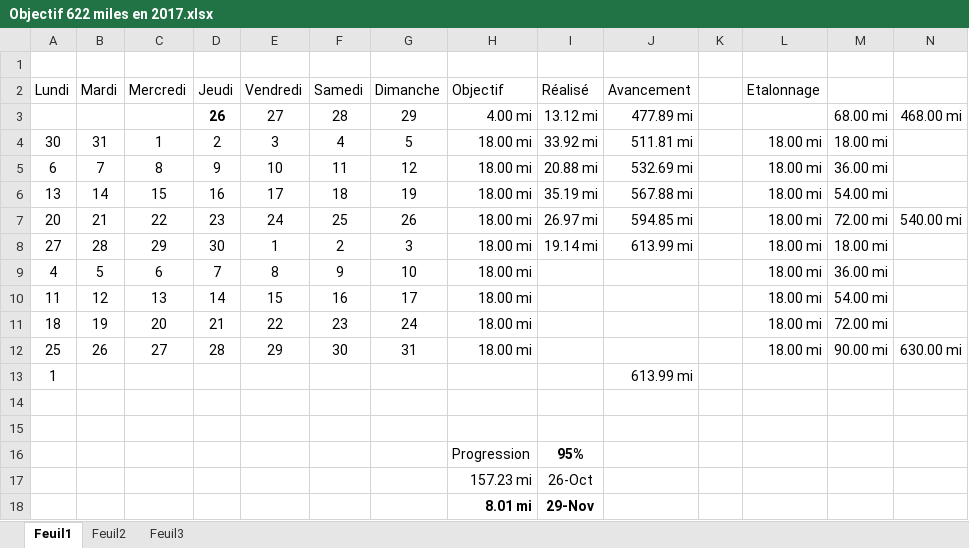
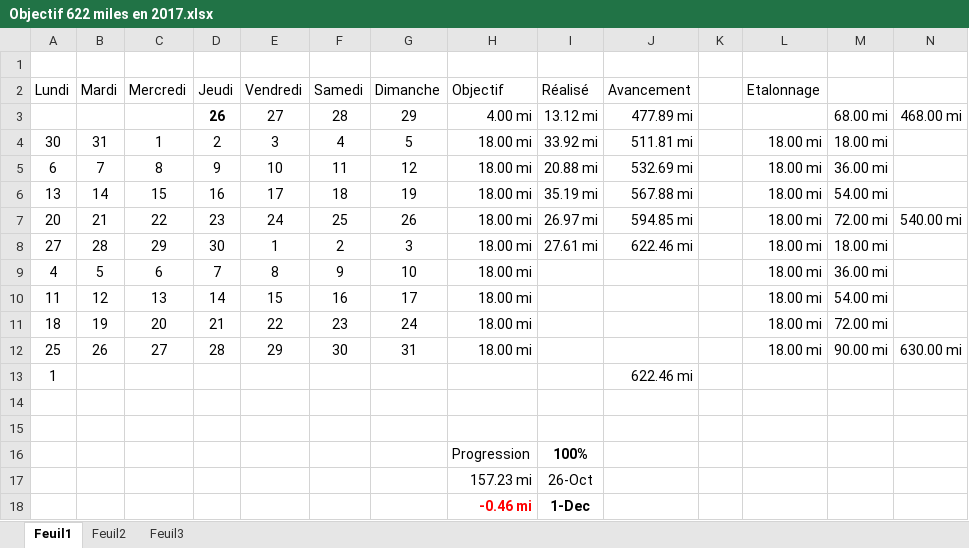
Before and after one commit to yakobibus/Essais, an Excel workbook: Src/622 miles/Objectif 622 miles en 2017.xlsx, sheet Feuil1, drawn as a sheet; values as stored, in another font and other column widths than the file's, no borders; conditional formats and table styles not drawn; removed rows and columns are numbered as before the commit, all else as after; the diff names each change by its address in the sheet, - before the commit and + after, or states it on an @@ line.

Commit message:
622 .... done !

```diff
--- a/Src/622 miles/Objectif 622 miles en 2017.xlsx (sheet Feuil1)
+++ b/Src/622 miles/Objectif 622 miles en 2017.xlsx (sheet Feuil1)
-I8 (Réalisé): 19.14 mi
+I8 (Réalisé): 27.61 mi
-J8 (Avancement): 613.99 mi
+J8 (Avancement): 622.46 mi
-J13 (Avancement): 613.99 mi
+J13 (Avancement): 622.46 mi
-I16 (Réalisé): 95%
+I16 (Réalisé): 100%
-row 18:  |  |  |  |  |  |  | 8.01 mi | 29-Nov
+row 18:  |  |  |  |  |  |  | -0.46 mi | 1-Dec
```
